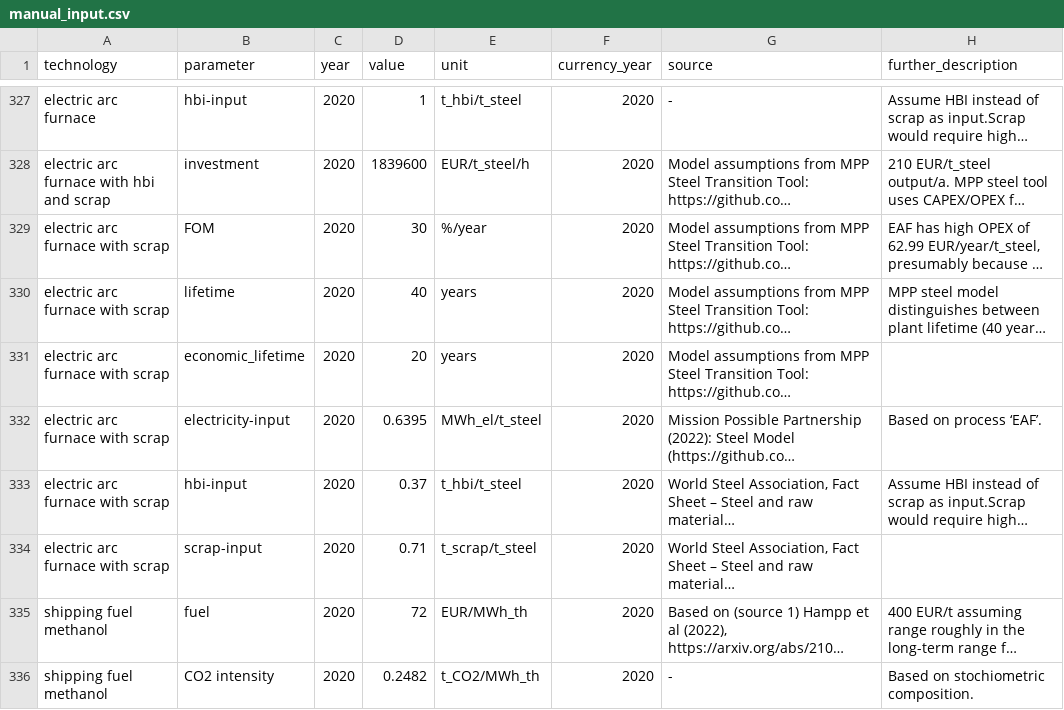
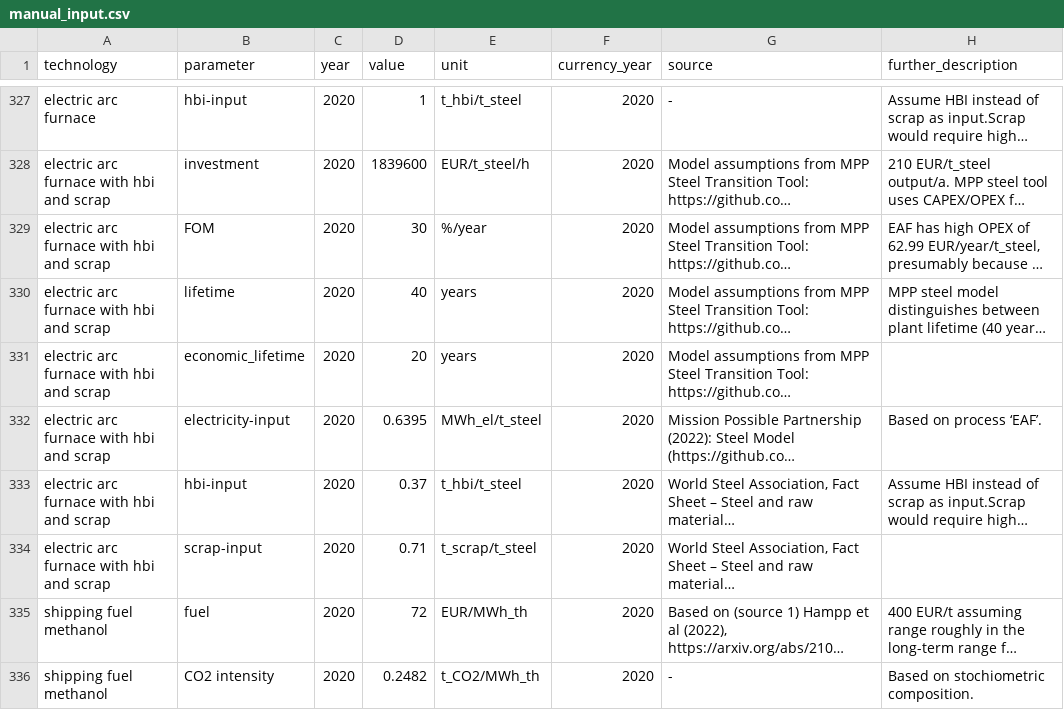
Before and after one commit to PyPSA/technology-data, a CSV file: inputs/manual_input.csv, drawn as a sheet; only a part is shown, gaps mark what is left out; long unchanged cells end in …; the diff names each change by its address in the sheet, - before the commit and + after, or states it on an @@ line.

Commit message:
correct name electric arc furnace with hbi and scrap

```diff
--- a/inputs/manual_input.csv
+++ b/inputs/manual_input.csv
-A329:A334 (technology): electric arc furnace with scrap
+A329:A334 (technology): electric arc furnace with hbi and scrap
```
Also changed, not shown: outputs/costs_2020.csv, outputs/costs_2025.csv, 12 other files.
